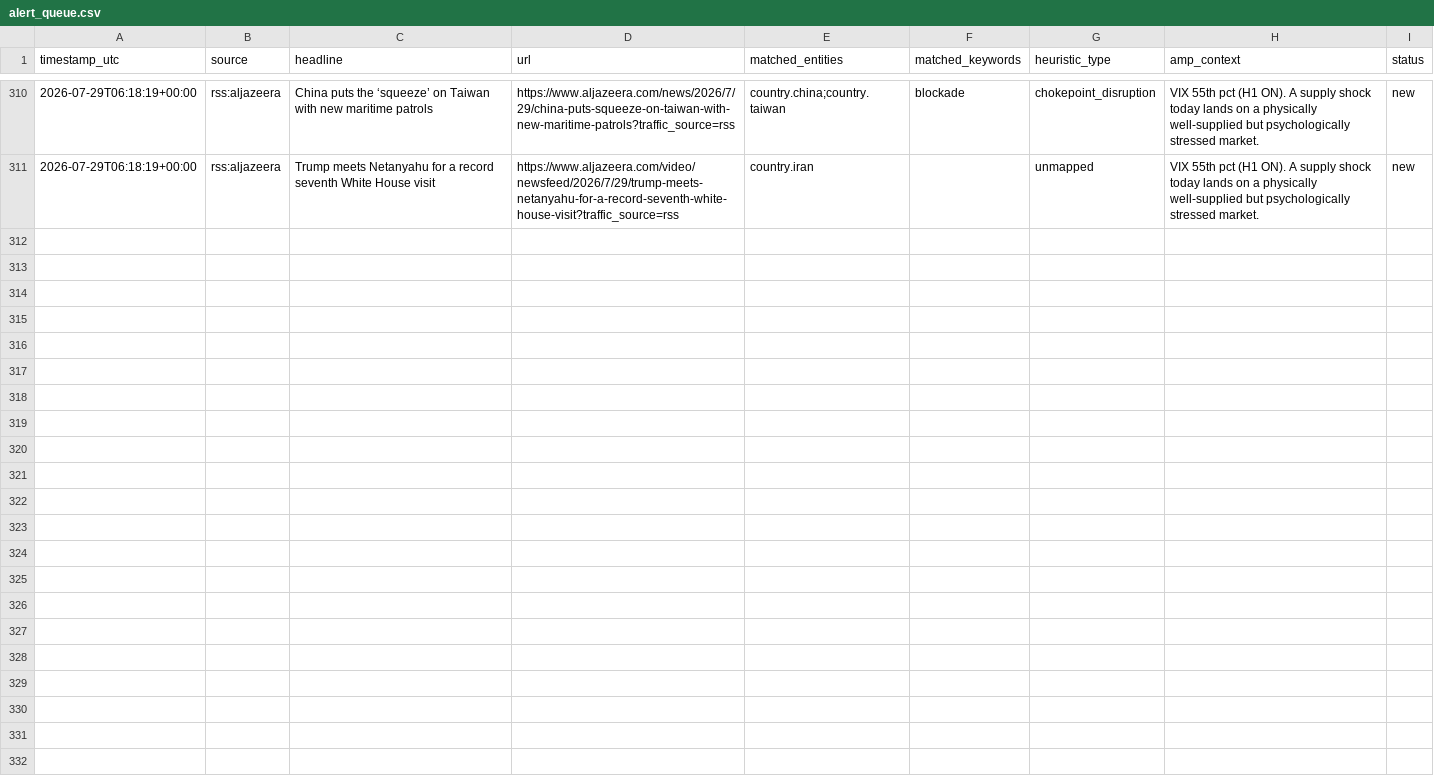
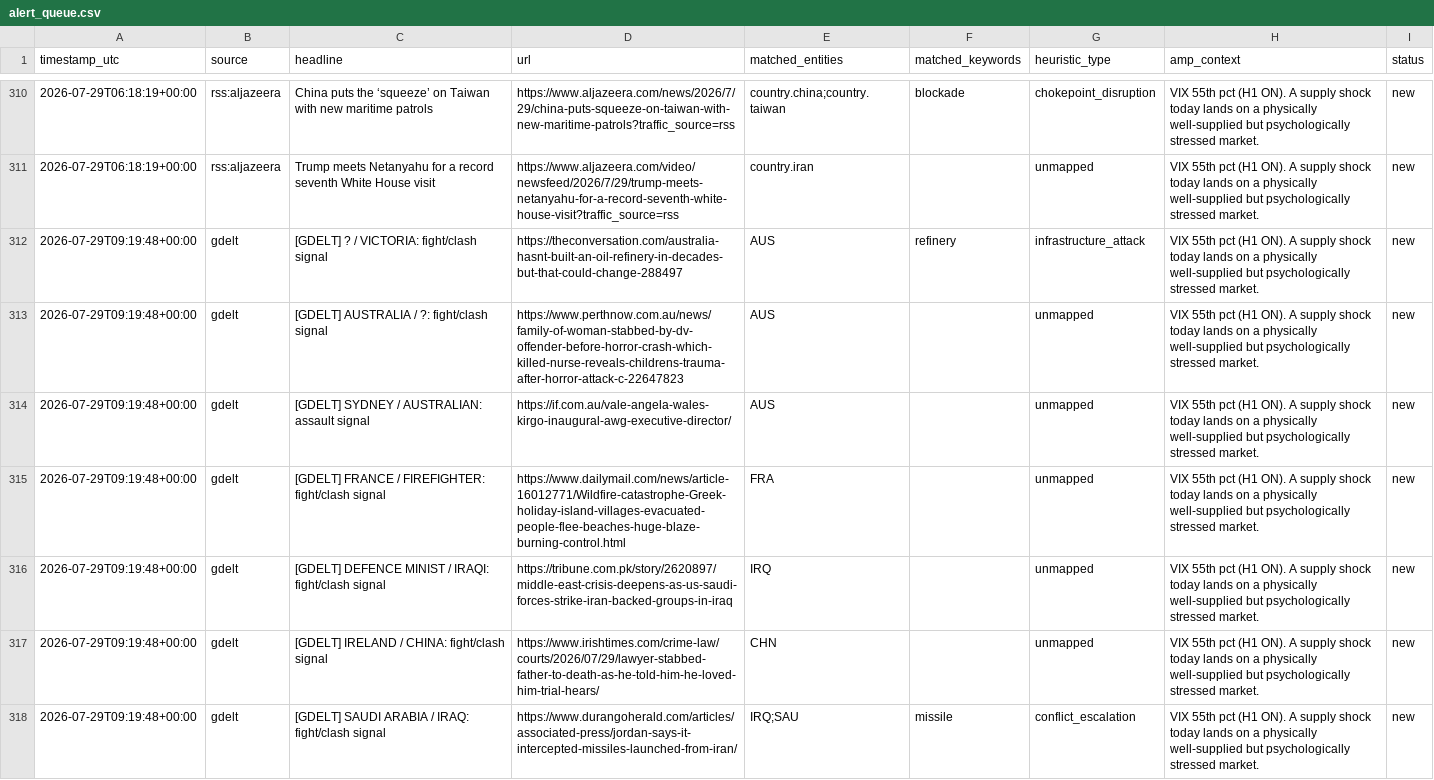
Before and after one commit to josephdelany/ripple-engine, a CSV file: data/alert_queue.csv, drawn as a sheet; only a part is shown, gaps mark what is left out; the diff covers the shown part only; the diff names each change by its address in the sheet, - before the commit and + after, or states it on an @@ line.

```diff
--- a/data/alert_queue.csv
+++ b/data/alert_queue.csv
+row 312: 2026-07-29T09:19:48+00:00 | gdelt | [GDELT] ? / VICTORIA: fight/clash signal | https://theconversation.com/australia-hasnt-built-an-oil-refinery-in-decades-but-that-could-change-288497 | AUS | refinery | infrastructure_attack | VIX 55th pct (H1 ON). A supply shock today lands on a physically well-supplied but psychologically stressed market. | new
+row 313: 2026-07-29T09:19:48+00:00 | gdelt | [GDELT] AUSTRALIA / ?: fight/clash signal | https://www.perthnow.com.au/news/family-of-woman-stabbed-by-dv-offender-before-horror-crash-which-killed-nurse-reveals-childrens-trauma-after-horror-attack-c-22647823 | AUS |  | unmapped | VIX 55th pct (H1 ON). A supply shock today lands on a physically well-supplied but psychologically stressed market. | new
+row 314: 2026-07-29T09:19:48+00:00 | gdelt | [GDELT] SYDNEY / AUSTRALIAN: assault signal | https://if.com.au/vale-angela-wales-kirgo-inaugural-awg-executive-director/ | AUS |  | unmapped | VIX 55th pct (H1 ON). A supply shock today lands on a physically well-supplied but psychologically stressed market. | new
+row 315: 2026-07-29T09:19:48+00:00 | gdelt | [GDELT] FRANCE / FIREFIGHTER: fight/clash signal | https://www.dailymail.com/news/article-16012771/Wildfire-catastrophe-Greek-holiday-island-villages-evacuated-people-flee-beaches-huge-blaze-burning-control.html | FRA |  | unmapped | VIX 55th pct (H1 ON). A supply shock today lands on a physically well-supplied but psychologically stressed market. | new
+row 316: 2026-07-29T09:19:48+00:00 | gdelt | [GDELT] DEFENCE MINIST / IRAQI: fight/clash signal | https://tribune.com.pk/story/2620897/middle-east-crisis-deepens-as-us-saudi-forces-strike-iran-backed-groups-in-iraq | IRQ |  | unmapped | VIX 55th pct (H1 ON). A supply shock today lands on a physically well-supplied but psychologically stressed market. | new
+row 317: 2026-07-29T09:19:48+00:00 | gdelt | [GDELT] IRELAND / CHINA: fight/clash signal | https://www.irishtimes.com/crime-law/courts/2026/07/29/lawyer-stabbed-father-to-death-as-he-told-him-he-loved-him-trial-hears/ | CHN |  | unmapped | VIX 55th pct (H1 ON). A supply shock today lands on a physically well-supplied but psychologically stressed market. | new
+row 318: 2026-07-29T09:19:48+00:00 | gdelt | [GDELT] SAUDI ARABIA / IRAQ: fight/clash signal | https://www.durangoherald.com/articles/associated-press/jordan-says-it-intercepted-missiles-launched-from-iran/ | IRQ;SAU | missile | conflict_escalation | VIX 55th pct (H1 ON). A supply shock today lands on a physically well-supplied but psychologically stressed market. | new
```
Also changed, not shown: 6 added rows elsewhere in this file, data/state/situation_log.csv, 1 other file.
